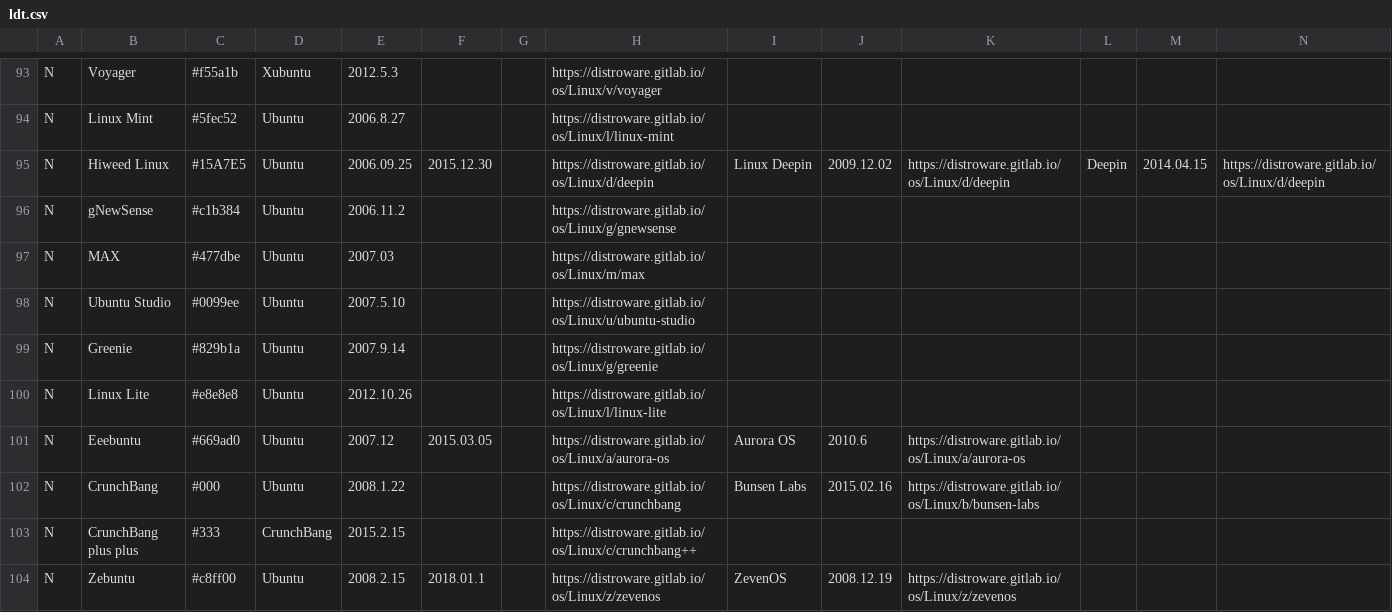
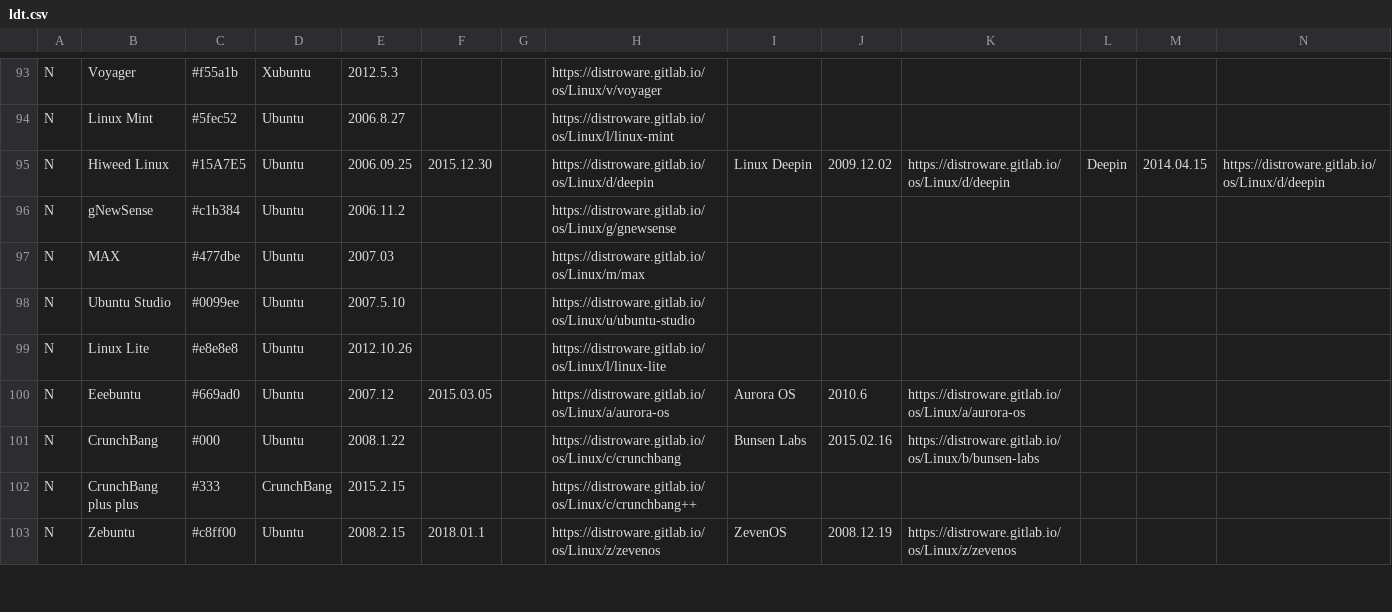
Before and after one commit to FabioLolix/Uncrufted-LinuxTimeline, a CSV file: ldt.csv, drawn as a sheet; only a part is shown, gaps mark what is left out; rows hold the shown columns only; the diff names each change by its address in the sheet, - before the commit and + after, or states it on an @@ line.

Commit message:
Delete Greenie (discontinued)

```diff
--- a/ldt.csv
+++ b/ldt.csv
-row 99: N | Greenie | #829b1a | Ubuntu | 2007.9.14 |  |  | https://distroware.gitlab.io/os/Linux/g/greenie
```
Also changed, not shown: 1 other file.
